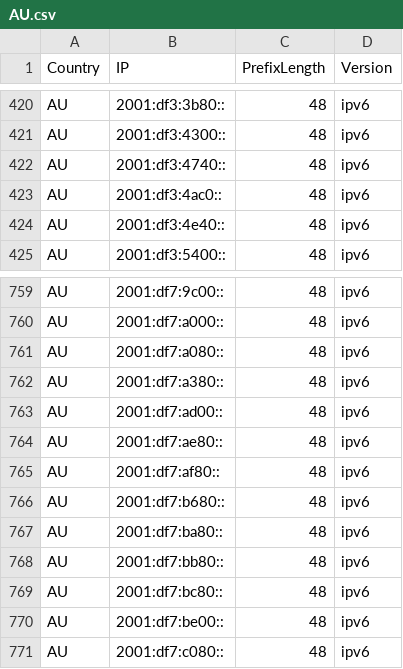
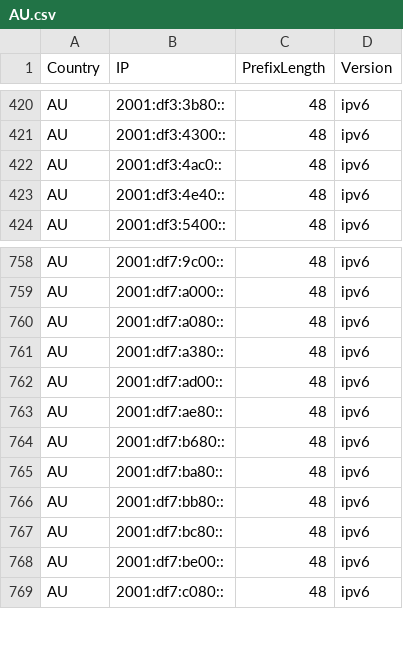
Before and after one commit to Palasito/Official-IANA-IP-blocks, a CSV file: CSV/IPV6/AU.csv, drawn as a sheet; only a part is shown, gaps mark what is left out.

Commit message:
updating sources and list

```diff
--- a/CSV/IPV6/AU.csv
+++ b/CSV/IPV6/AU.csv
@@ -421,3 +421,2 @@ AU,2001:df3:3b80::,48,ipv6
 AU,2001:df3:4300::,48,ipv6
-AU,2001:df3:4740::,48,ipv6
 AU,2001:df3:4ac0::,48,ipv6
@@ -764,3 +763,2 @@ AU,2001:df7:ad00::,48,ipv6
 AU,2001:df7:ae80::,48,ipv6
-AU,2001:df7:af80::,48,ipv6
 AU,2001:df7:b680::,48,ipv6
```
Also changed, not shown: CSV/IPV4/AU.csv, CSV/IPV4/BD.csv, 41 other files.
